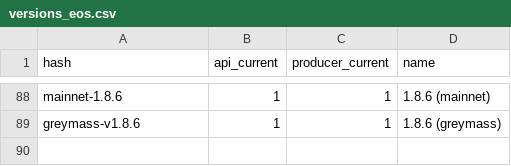
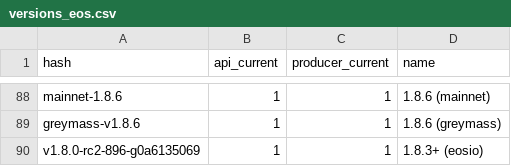
Before and after one commit to EOS-Nation/bpvalidate, a CSV file: config/versions_eos.csv, drawn as a sheet; only a part is shown, gaps mark what is left out; the diff names each change by its address in the sheet, - before the commit and + after, or states it on an @@ line.

Commit message:
add net-plugin-unexpected-block-1.8 as valid version

```diff
--- a/config/versions_eos.csv
+++ b/config/versions_eos.csv
+row 90: v1.8.0-rc2-896-g0a6135069 | 1 | 1 | 1.8.3+ (eosio)
```
